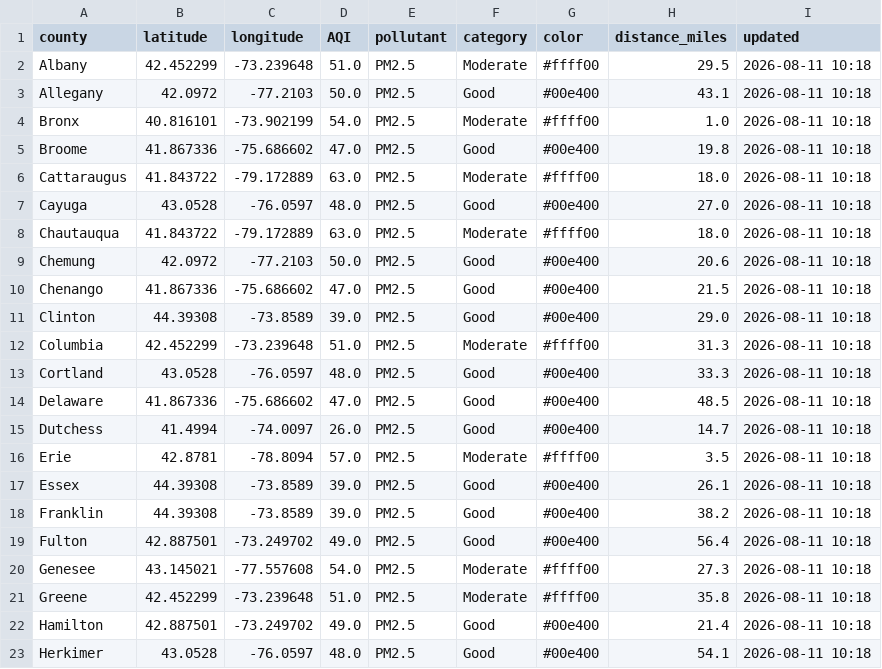
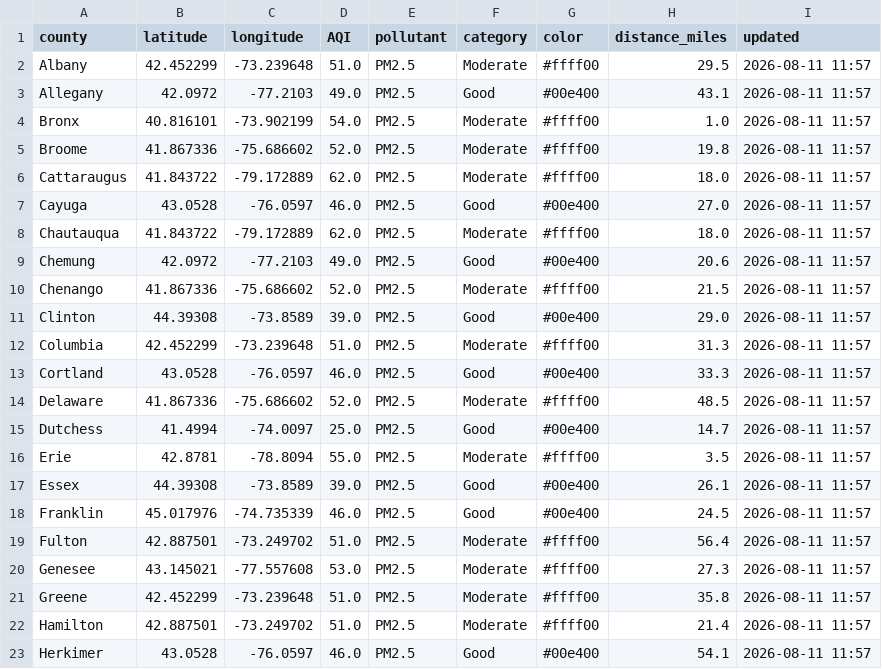
Before and after one commit to somaiyahhafeez/nyc-aqi-map, a CSV file: data.csv, drawn as a sheet; only a part is shown; the diff covers the shown part only.

```diff
--- a/data.csv
+++ b/data.csv
@@ -1,23 +1,23 @@
 county,latitude,longitude,AQI,pollutant,category,color,distance_miles,updated
-Albany,42.452299,-73.239648,51.0,PM2.5,Moderate,#ffff00,29.5,2026-08-11 10:18
-Allegany,42.0972,-77.2103,50.0,PM2.5,Good,#00e400,43.1,2026-08-11 10:18
-Bronx,40.816101,-73.902199,54.0,PM2.5,Moderate,#ffff00,1.0,2026-08-11 10:18
-Broome,41.867336,-75.686602,47.0,PM2.5,Good,#00e400,19.8,2026-08-11 10:18
-Cattaraugus,41.843722,-79.172889,63.0,PM2.5,Moderate,#ffff00,18.0,2026-08-11 10:18
-Cayuga,43.0528,-76.0597,48.0,PM2.5,Good,#00e400,27.0,2026-08-11 10:18
-Chautauqua,41.843722,-79.172889,63.0,PM2.5,Moderate,#ffff00,18.0,2026-08-11 10:18
-Chemung,42.0972,-77.2103,50.0,PM2.5,Good,#00e400,20.6,2026-08-11 10:18
-Chenango,41.867336,-75.686602,47.0,PM2.5,Good,#00e400,21.5,2026-08-11 10:18
-Clinton,44.39308,-73.8589,39.0,PM2.5,Good,#00e400,29.0,2026-08-11 10:18
-Columbia,42.452299,-73.239648,51.0,PM2.5,Moderate,#ffff00,31.3,2026-08-11 10:18
-Cortland,43.0528,-76.0597,48.0,PM2.5,Good,#00e400,33.3,2026-08-11 10:18
-Delaware,41.867336,-75.686602,47.0,PM2.5,Good,#00e400,48.5,2026-08-11 10:18
-Dutchess,41.4994,-74.0097,26.0,PM2.5,Good,#00e400,14.7,2026-08-11 10:18
-Erie,42.8781,-78.8094,57.0,PM2.5,Moderate,#ffff00,3.5,2026-08-11 10:18
-Essex,44.39308,-73.8589,39.0,PM2.5,Good,#00e400,26.1,2026-08-11 10:18
-Franklin,44.39308,-73.8589,39.0,PM2.5,Good,#00e400,38.2,2026-08-11 10:18
-Fulton,42.887501,-73.249702,49.0,PM2.5,Good,#00e400,56.4,2026-08-11 10:18
-Genesee,43.145021,-77.557608,54.0,PM2.5,Moderate,#ffff00,27.3,2026-08-11 10:18
-Greene,42.452299,-73.239648,51.0,PM2.5,Moderate,#ffff00,35.8,2026-08-11 10:18
-Hamilton,42.887501,-73.249702,49.0,PM2.5,Good,#00e400,21.4,2026-08-11 10:18
-Herkimer,43.0528,-76.0597,48.0,PM2.5,Good,#00e400,54.1,2026-08-11 10:18
+Albany,42.452299,-73.239648,51.0,PM2.5,Moderate,#ffff00,29.5,2026-08-11 11:57
+Allegany,42.0972,-77.2103,49.0,PM2.5,Good,#00e400,43.1,2026-08-11 11:57
+Bronx,40.816101,-73.902199,54.0,PM2.5,Moderate,#ffff00,1.0,2026-08-11 11:57
+Broome,41.867336,-75.686602,52.0,PM2.5,Moderate,#ffff00,19.8,2026-08-11 11:57
+Cattaraugus,41.843722,-79.172889,62.0,PM2.5,Moderate,#ffff00,18.0,2026-08-11 11:57
+Cayuga,43.0528,-76.0597,46.0,PM2.5,Good,#00e400,27.0,2026-08-11 11:57
+Chautauqua,41.843722,-79.172889,62.0,PM2.5,Moderate,#ffff00,18.0,2026-08-11 11:57
+Chemung,42.0972,-77.2103,49.0,PM2.5,Good,#00e400,20.6,2026-08-11 11:57
+Chenango,41.867336,-75.686602,52.0,PM2.5,Moderate,#ffff00,21.5,2026-08-11 11:57
+Clinton,44.39308,-73.8589,39.0,PM2.5,Good,#00e400,29.0,2026-08-11 11:57
+Columbia,42.452299,-73.239648,51.0,PM2.5,Moderate,#ffff00,31.3,2026-08-11 11:57
+Cortland,43.0528,-76.0597,46.0,PM2.5,Good,#00e400,33.3,2026-08-11 11:57
+Delaware,41.867336,-75.686602,52.0,PM2.5,Moderate,#ffff00,48.5,2026-08-11 11:57
+Dutchess,41.4994,-74.0097,25.0,PM2.5,Good,#00e400,14.7,2026-08-11 11:57
+Erie,42.8781,-78.8094,55.0,PM2.5,Moderate,#ffff00,3.5,2026-08-11 11:57
+Essex,44.39308,-73.8589,39.0,PM2.5,Good,#00e400,26.1,2026-08-11 11:57
+Franklin,45.017976,-74.735339,46.0,PM2.5,Good,#00e400,24.5,2026-08-11 11:57
+Fulton,42.887501,-73.249702,51.0,PM2.5,Moderate,#ffff00,56.4,2026-08-11 11:57
+Genesee,43.145021,-77.557608,53.0,PM2.5,Moderate,#ffff00,27.3,2026-08-11 11:57
+Greene,42.452299,-73.239648,51.0,PM2.5,Moderate,#ffff00,35.8,2026-08-11 11:57
+Hamilton,42.887501,-73.249702,51.0,PM2.5,Moderate,#ffff00,21.4,2026-08-11 11:57
+Herkimer,43.0528,-76.0597,46.0,PM2.5,Good,#00e400,54.1,2026-08-11 11:57
```
Also changed, not shown: 97 edited cells elsewhere in this file, nyc_data.csv.
